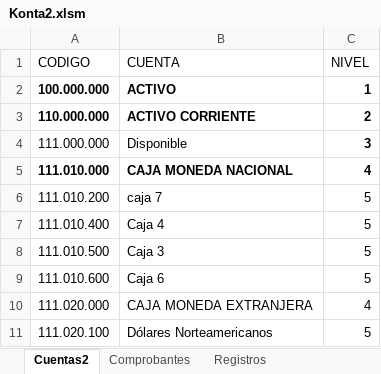
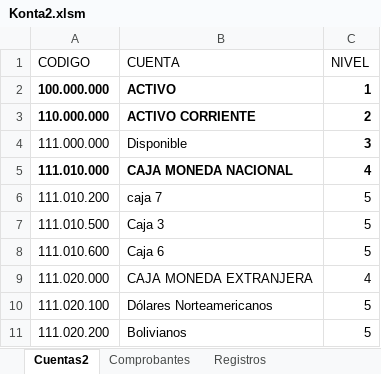
Before and after one commit to toky666/excel-con-macros, an Excel workbook: Konta2.xlsm, sheet Cuentas2, drawn as a sheet; only a part is shown; the shorter side is filled out with more unchanged rows; values as stored, in another font and other column widths than the file's, no borders; table styles not drawn; the diff names each change by its address in the sheet, - before the commit and + after, or states it on an @@ line.

Commit message:
Add files via upload

```diff
--- a/Konta2.xlsm (sheet Cuentas2)
+++ b/Konta2.xlsm (sheet Cuentas2)
-row 7: 111.010.400 | Caja 4 | 5
```
